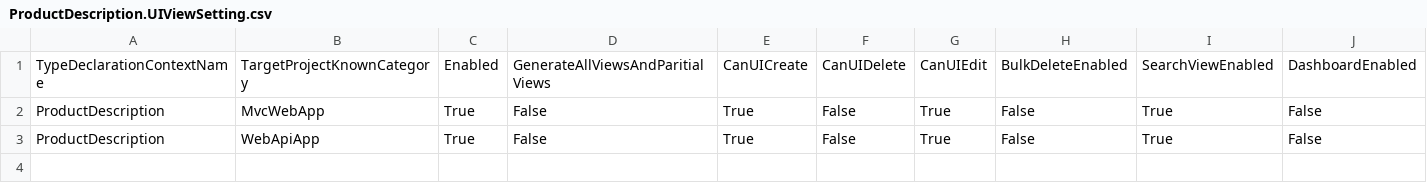
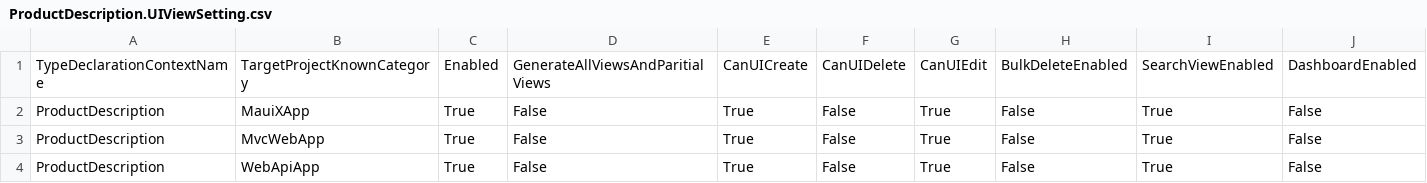
Before and after one commit to ntierontime/AdventureWorksLT2019, a CSV file: .cg/.persist/UIViewSettings/ProductDescription.UIViewSetting.csv, drawn as a sheet; only a part is shown; rows hold the shown columns only; the diff names each change by its address in the sheet, - before the commit and + after, or states it on an @@ line.

```diff
--- a/.cg/.persist/UIViewSettings/ProductDescription.UIViewSetting.csv
+++ b/.cg/.persist/UIViewSettings/ProductDescription.UIViewSetting.csv
+row 2: ProductDescription | MauiXApp | True | False | True | False | True | False | True | False
```
Also changed, not shown: .cg/.persist/AdventureWorksLT2019.AssemblyInfo.csv, .cg/.persist/UIViewSettings/CustomerAddress.UIViewSetting.csv, 26 other files.
